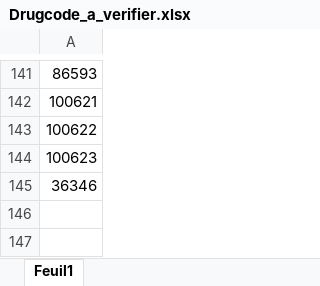
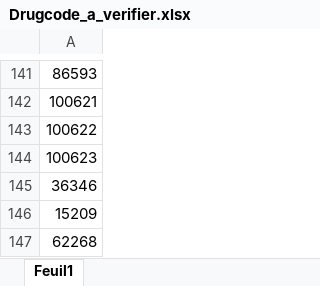
Before and after one commit to FrederickProvost/Health-Canada-Product-Monograph-Monitoring, an Excel workbook: Data/Drugcode_a_verifier.xlsx, sheet Feuil1, drawn as a sheet; only a part is shown, gaps mark what is left out; values as stored, in another font and other column widths than the file's, no borders; table styles not drawn; the diff names each change by its address in the sheet, - before the commit and + after, or states it on an @@ line.

Commit message:
Add files via upload

```diff
--- a/Data/Drugcode_a_verifier.xlsx (sheet Feuil1)
+++ b/Data/Drugcode_a_verifier.xlsx (sheet Feuil1)
+row 146: 15209
+row 147: 62268
```
